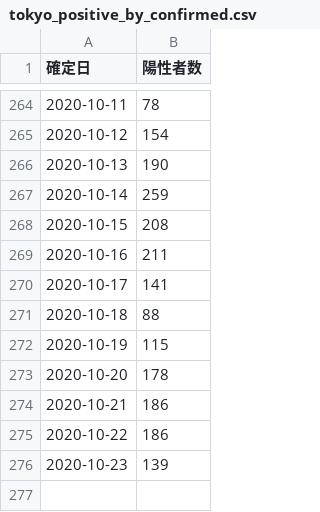
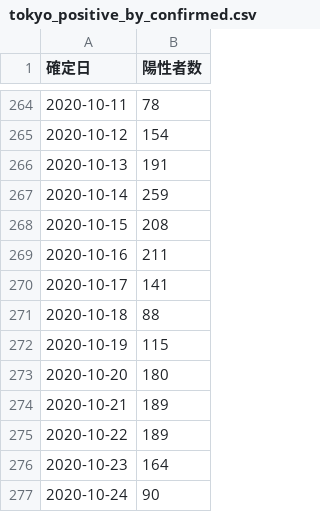
Before and after one commit to CalicoKater/covid-19, a CSV file: tokyo_positive_by_confirmed.csv, drawn as a sheet; only a part is shown, gaps mark what is left out.

```diff
--- a/tokyo_positive_by_confirmed.csv
+++ b/tokyo_positive_by_confirmed.csv
@@ -265,3 +265,3 @@
 "2020-10-12",154
-"2020-10-13",190
+"2020-10-13",191
 "2020-10-14",259
@@ -272,5 +272,6 @@
 "2020-10-19",115
-"2020-10-20",178
-"2020-10-21",186
-"2020-10-22",186
-"2020-10-23",139
+"2020-10-20",180
+"2020-10-21",189
+"2020-10-22",189
+"2020-10-23",164
+"2020-10-24",90
```
Also changed, not shown: tokyo_daily_positive_detail.csv, tokyo_positive_by_onset.csv.
